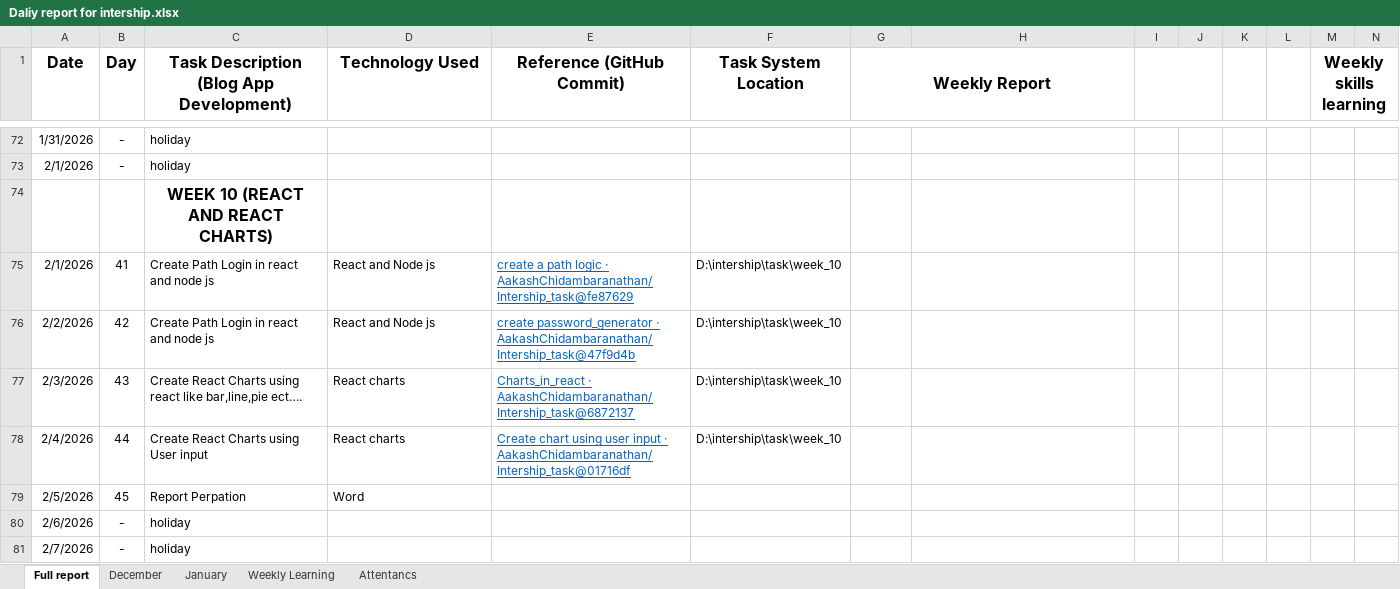
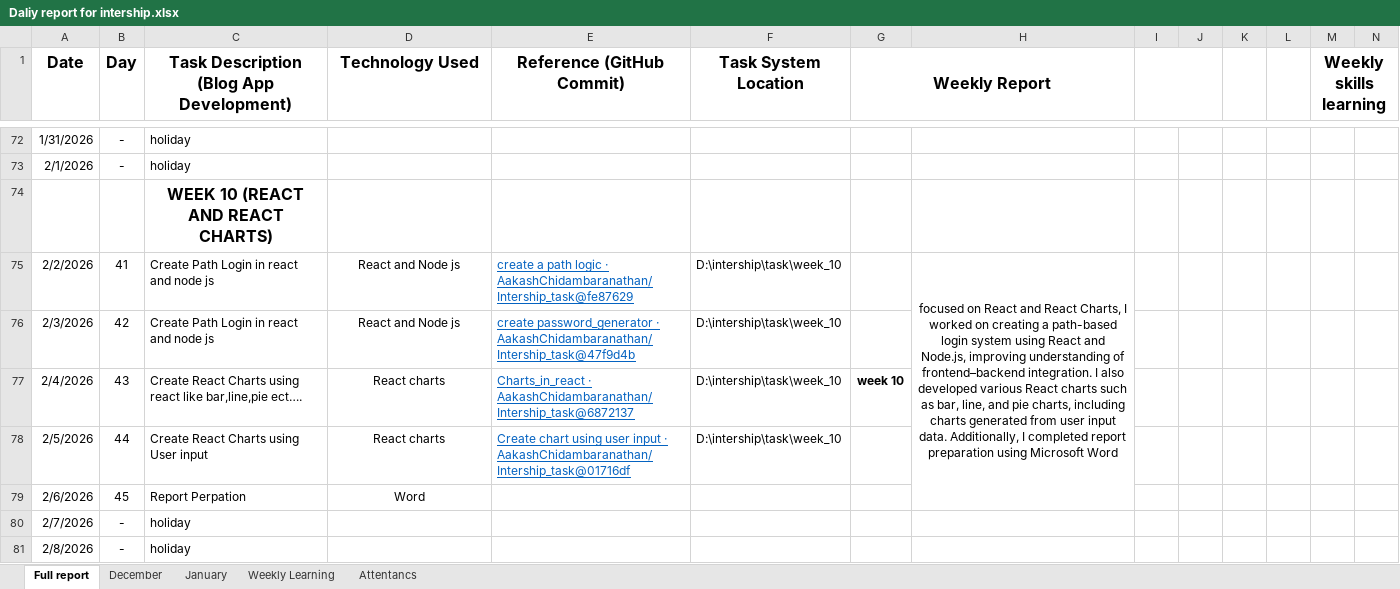
Before and after one commit to AakashChidambaranathan/Intership_task, an Excel workbook: Daliy report for intership.xlsx, sheet Full report, drawn as a sheet; only a part is shown, gaps mark what is left out; values as stored, in another font and other column widths than the file's, no borders; removed rows and columns are numbered as before the commit, all else as after; rows hold the shown columns only; the diff covers the shown part only; the diff names each change by its address in the sheet, - before the commit and + after, or states it on an @@ line.

Commit message:
internship Sheet update

```diff
--- a/Daliy report for intership.xlsx (sheet Full report)
+++ b/Daliy report for intership.xlsx (sheet Full report)
-row 75: 2/1/2026 | 41 | Create Path Login in react and node js | React and Node js | create a path logic · AakashChidambaranathan/Intership_task@fe87629 | D:\intership\task\week_10
-B75 (Day): 42
+B75 (Day): 41
-D75:D77 alignment: left
+D75:D77 alignment: center
-E75 (Reference (GitHub Commit)): create password_generator · AakashChidambaranathan/Intership_task@47f9d4b
+E75 (Reference (GitHub Commit)): create a path logic · AakashChidambaranathan/Intership_task@fe87629
-H75: (empty)
+H75: focused on React and React Charts, I worked on creating a path-based login system using React and Node.js, improving understanding of frontend–backend integration. I also developed various React charts such as bar, line, and pie charts, including charts generated from user input data. Additionally, I completed report preparation using Microsoft Word
+H75:H79 merged
-B76 (Day): 43
+B76 (Day): 42
-C76: Create React Charts using react like bar,line,pie ect….
+C76: Create Path Login in react and node js
-D76 (Technology Used): React charts
+D76 (Technology Used): React and Node js
-E76 (Reference (GitHub Commit)): Charts_in_react · AakashChidambaranathan/Intership_task@6872137
+E76 (Reference (GitHub Commit)): create password_generator · AakashChidambaranathan/Intership_task@47f9d4b
-B77 (Day): 44
+B77 (Day): 43
-C77: …Charts using User input
+C77: …Charts using react like bar,line,pie ect….
-E77 (Reference (GitHub Commit)): Create chart using user input · AakashChidambaranathan/Intership_task@01716df
+E77 (Reference (GitHub Commit)): Charts_in_react · AakashChidambaranathan/Intership_task@6872137
-G77 (Weekly Report): (empty)
+G77 (Weekly Report): week 10
+row 78: 2/5/2026 | 44 | Create React Charts using User input | React charts | Create chart using user input · AakashChidambaranathan/Intership_task@01716df | D:\intership\task\week_10
-A79 (Date): 2/5/2026
+A79 (Date): 2/6/2026
-D79 alignment: left
+D79 alignment: center
-row 80: 2/6/2026 | - | holiday
+row 81: 2/8/2026 | - | holiday
```
Also changed, not shown: 8 added rows elsewhere in this sheet, 14 other files.
